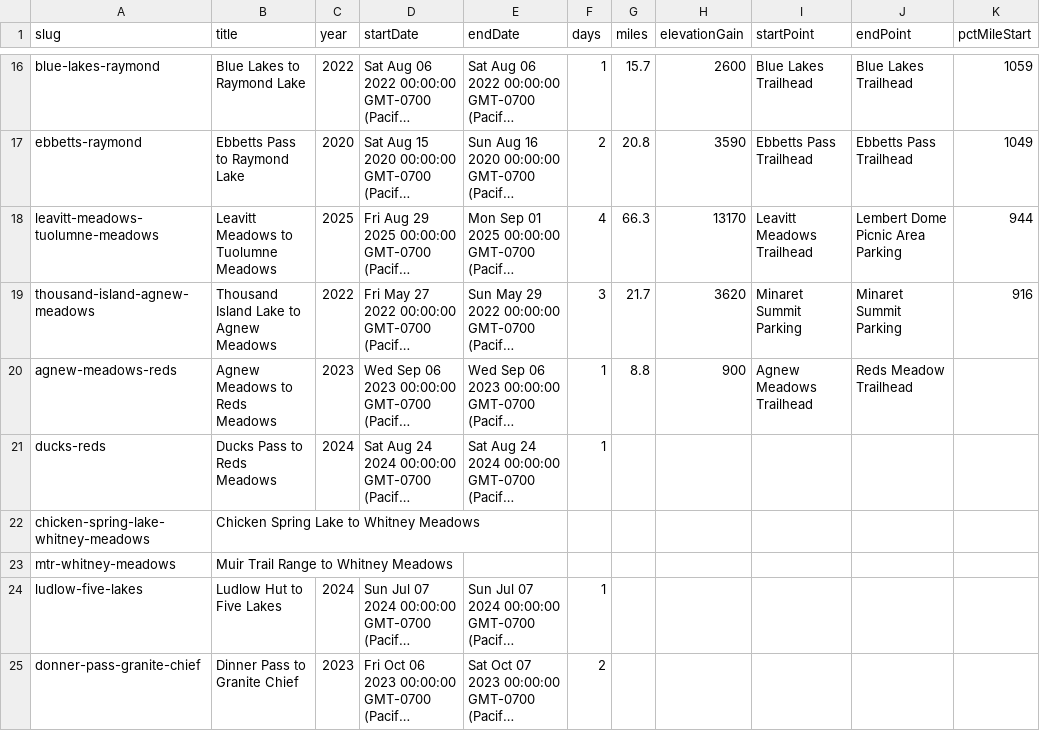
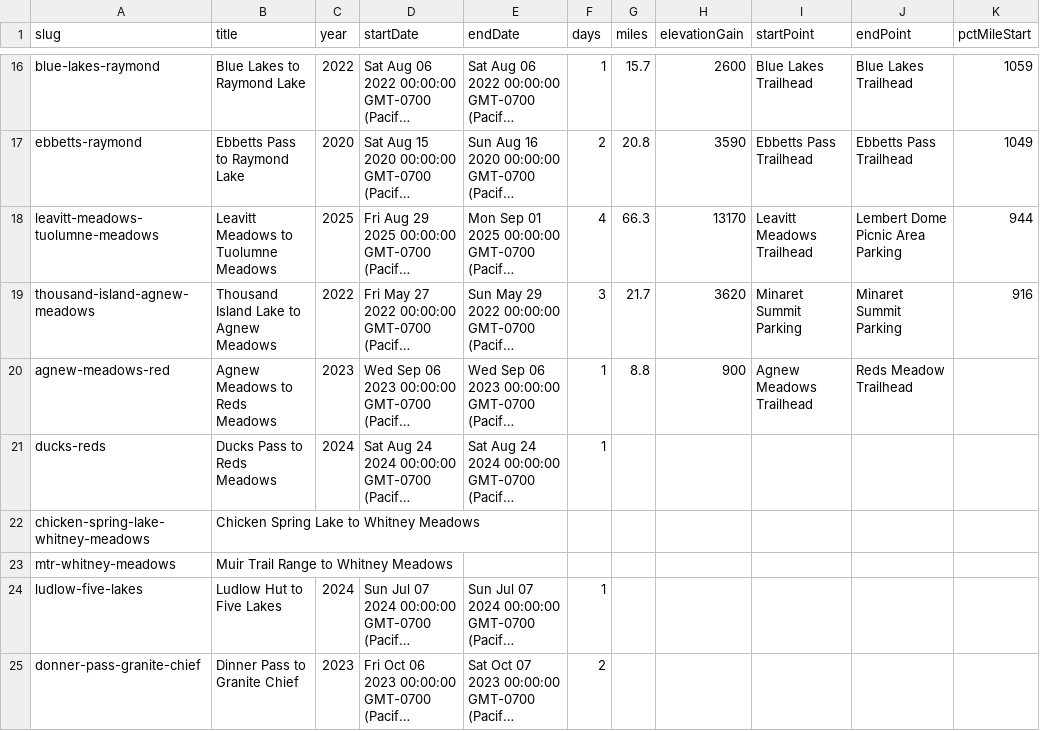
Before and after one commit to johnluckenbach-sys/pct-sierra, a CSV file: src/data/trips.csv, drawn as a sheet; only a part is shown, gaps mark what is left out; long unchanged cells end in …; the diff names each change by its address in the sheet, - before the commit and + after, or states it on an @@ line.

Commit message:
Auto-sync trips data from Google Sheet

```diff
--- a/src/data/trips.csv
+++ b/src/data/trips.csv
-A20 (slug): agnew-meadows-reds
+A20 (slug): agnew-meadows-red
```
